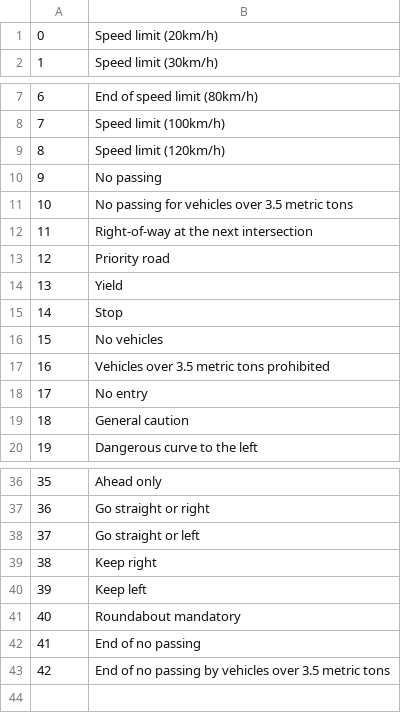
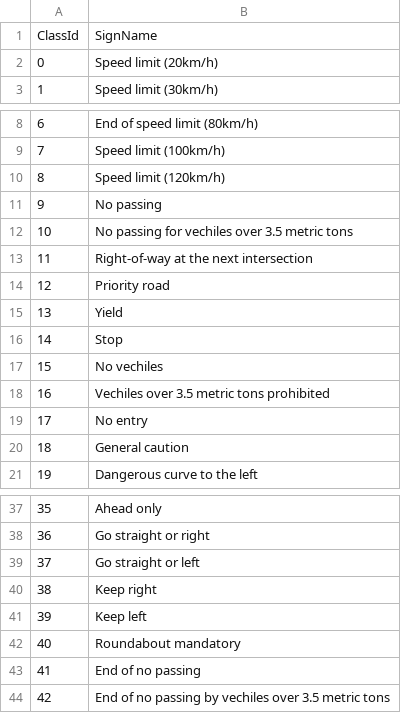
Before and after one commit to Guocheng99/CarND-TrafficSign-P2, a CSV file: signnames.csv, drawn as a sheet; only a part is shown, gaps mark what is left out.

Commit message:
update data preprocess

```diff
--- a/signnames.csv
+++ b/signnames.csv
@@ -1 +1,2 @@
+ClassId,SignName
 0,Speed limit (20km/h)
@@ -10,3 +11,3 @@
 9,No passing
-10,No passing for vehicles over 3.5 metric tons
+10,No passing for vechiles over 3.5 metric tons
 11,Right-of-way at the next intersection
@@ -15,4 +16,4 @@
 14,Stop
-15,No vehicles
-16,Vehicles over 3.5 metric tons prohibited
+15,No vechiles
+16,Vechiles over 3.5 metric tons prohibited
 17,No entry
@@ -42,2 +43,2 @@
 41,End of no passing
-42,End of no passing by vehicles over 3.5 metric tons
+42,End of no passing by vechiles over 3.5 metric tons
```
Also changed, not shown: 3 other files.
